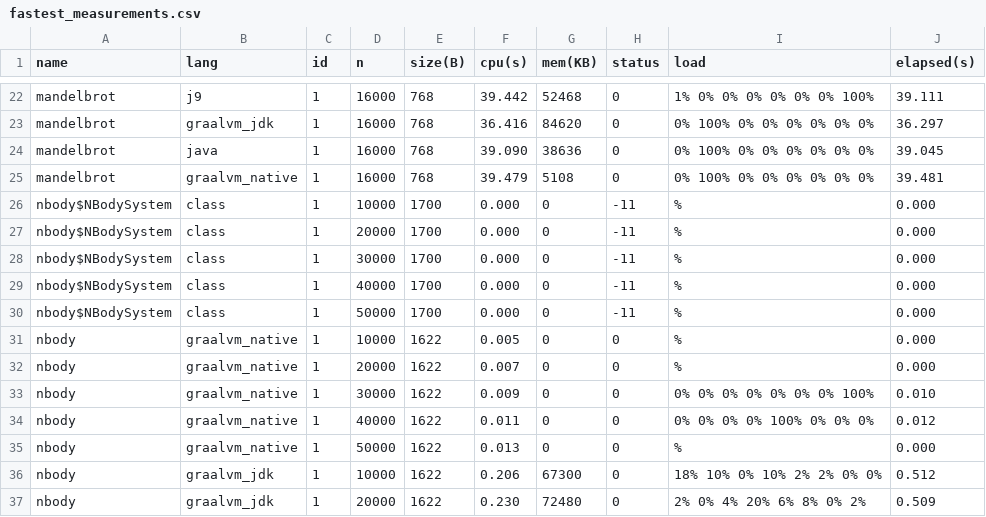
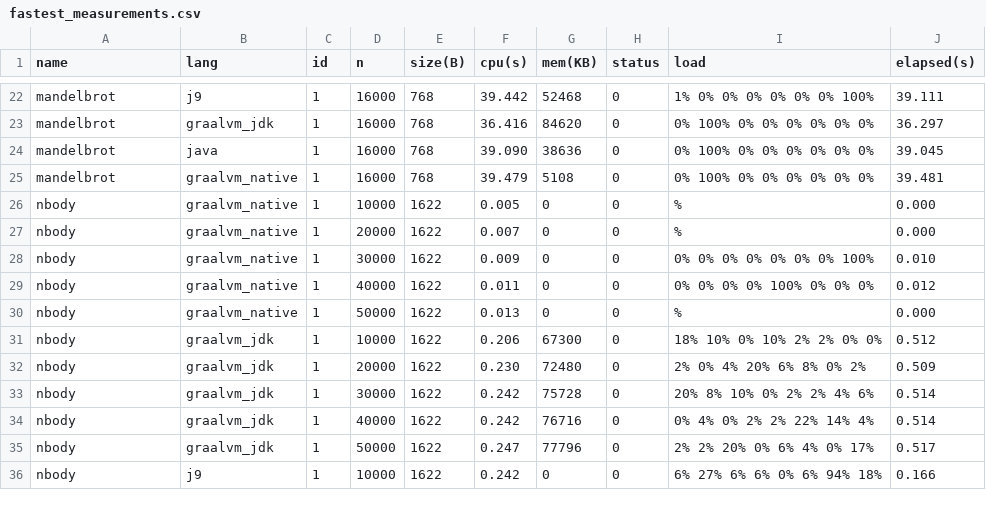
Before and after one commit to cezxx/JitAotBenchmarks, a CSV file: benchmark_results/fastest_measurements.csv, drawn as a sheet; only a part is shown, gaps mark what is left out; the shorter side is filled out with more unchanged rows.

```diff
--- a/benchmark_results/fastest_measurements.csv
+++ b/benchmark_results/fastest_measurements.csv
@@ -25,7 +25,2 @@ mandelbrot,java,1,16000,768,39.090,38636,0,0% 100% 0% 0% 0% 0% 0% 0%,39.045
 mandelbrot,graalvm_native,1,16000,768,39.479,5108,0,0% 100% 0% 0% 0% 0% 0% 0%,39.481
-nbody$NBodySystem,class,1,10000,1700,0.000,0,-11,%,0.000
-nbody$NBodySystem,class,1,20000,1700,0.000,0,-11,%,0.000
-nbody$NBodySystem,class,1,30000,1700,0.000,0,-11,%,0.000
-nbody$NBodySystem,class,1,40000,1700,0.000,0,-11,%,0.000
-nbody$NBodySystem,class,1,50000,1700,0.000,0,-11,%,0.000
 nbody,graalvm_native,1,10000,1622,0.005,0,0,%,0.000
```
Also changed, not shown: benchmark_results/filtered_measurements.csv, 6 other files.
